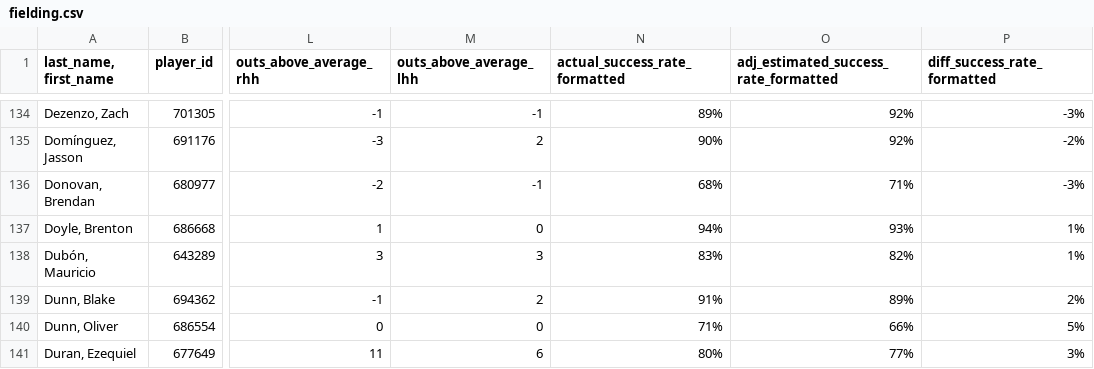
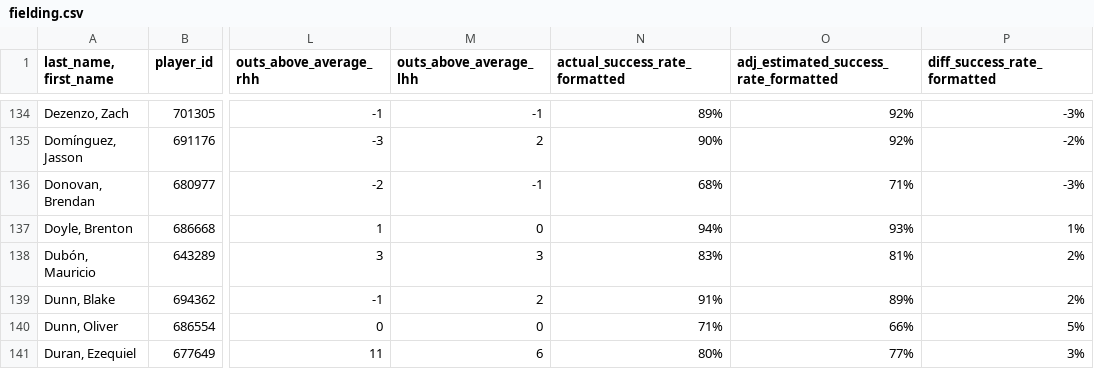
Before and after one commit to jloreto9/vision360, a CSV file: data/fielding.csv, drawn as a sheet; only a part is shown, gaps mark what is left out; the diff names each change by its address in the sheet, - before the commit and + after, or states it on an @@ line.

```diff
--- a/data/fielding.csv
+++ b/data/fielding.csv
-O138: 82%
+O138: 81%
-P138 (diff_success_rate_formatted): 1%
+P138 (diff_success_rate_formatted): 2%
```
Also changed, not shown: data/batting_exitvelo.csv, data/batting_expected.csv, 2 other files.
